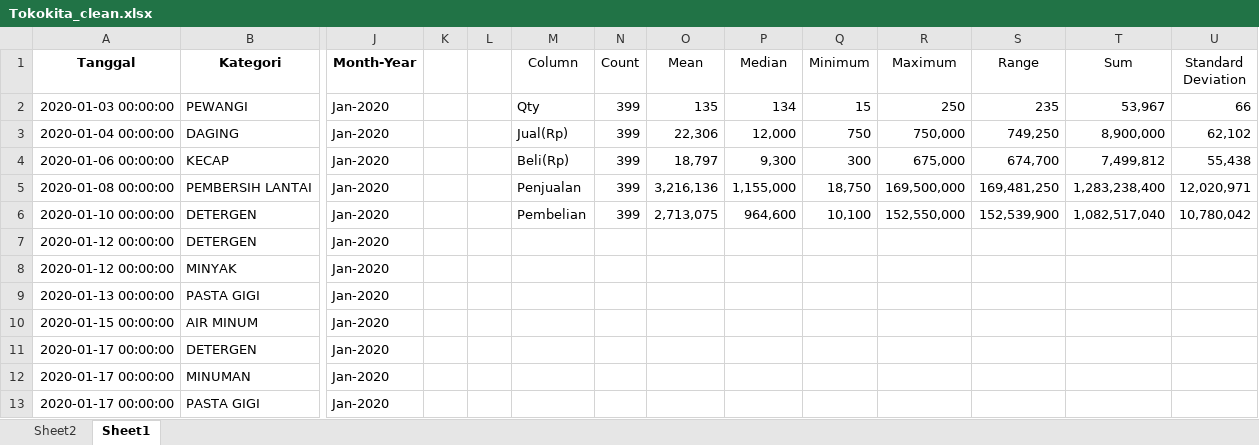
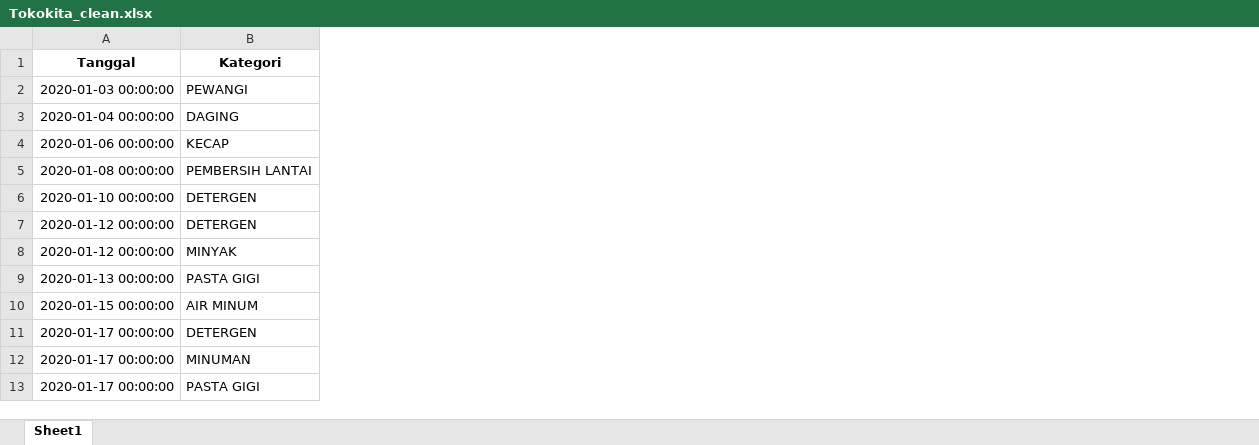
Before and after one commit to dindaapermatasari/eda-and-visualization, an Excel workbook: Tokokita_clean.xlsx, sheet Sheet1, drawn as a sheet; only a part is shown, gaps mark what is left out; values as stored, in another font and other column widths than the file's, no borders; table styles not drawn; the diff names each change by its address in the sheet, - before the commit and + after, or states it on an @@ line.

```diff
--- a/Tokokita_clean.xlsx (sheet Sheet1)
+++ b/Tokokita_clean.xlsx (sheet Sheet1)
-sheet tab: Sheet2
-column J (Month-Year), rows 2-13: all Jan-2020
-column K, empty
-column L, empty
-column M (Column), rows 2-6: Qty | Jual(Rp) | Beli(Rp) | Penjualan | Pembelian
-column N (Count), rows 2-6: all 399
-column O (Mean), rows 2-6: 135 | 22,306 | 18,797 | 3,216,136 | 2,713,075
-column P (Median), rows 2-6: 134 | 12,000 | 9,300 | 1,155,000 | 964,600
-column Q (Minimum), rows 2-6: 15 | 750 | 300 | 18,750 | 10,100
-column R (Maximum), rows 2-6: 250 | 750,000 | 675,000 | 169,500,000 | 152,550,000
-column S (Range), rows 2-6: 235 | 749,250 | 674,700 | 169,481,250 | 152,539,900
-column T (Sum), rows 2-6: 53,967 | 8,900,000 | 7,499,812 | 1,283,238,400 | 1,082,517,040
-column U (Standard Deviation), rows 2-6: 66 | 62,102 | 55,438 | 12,020,971 | 10,780,042
```
Also changed, not shown: 1 other file.
